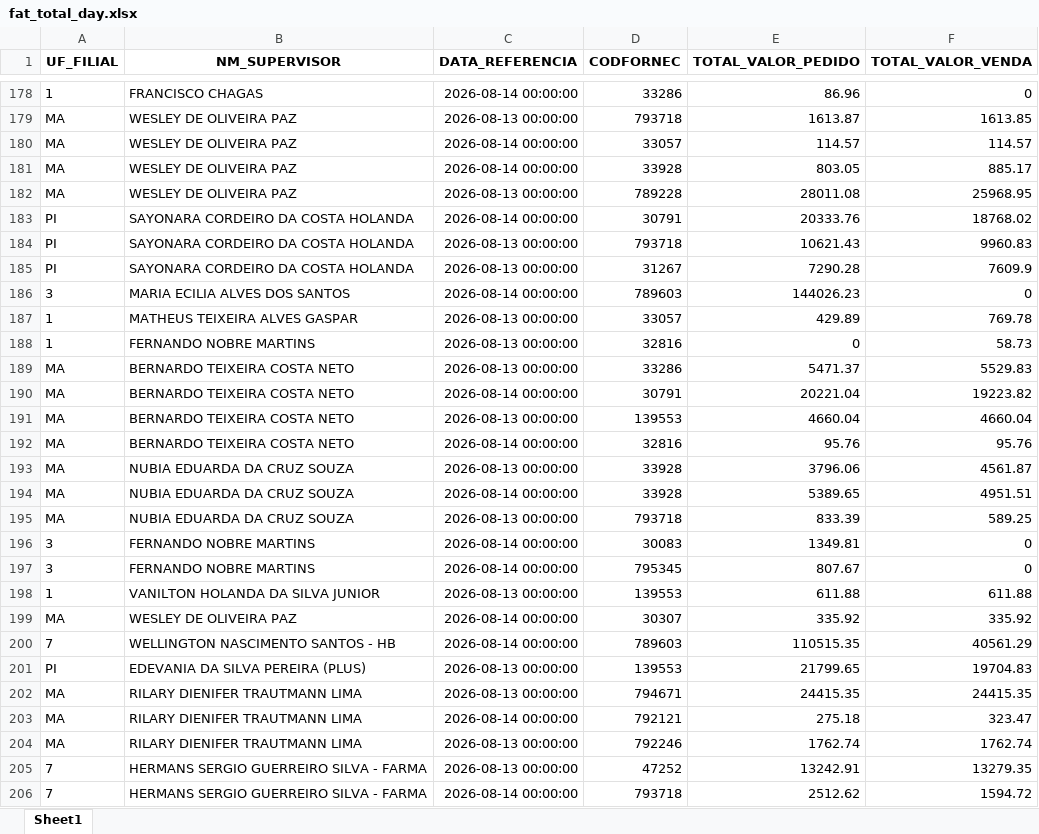
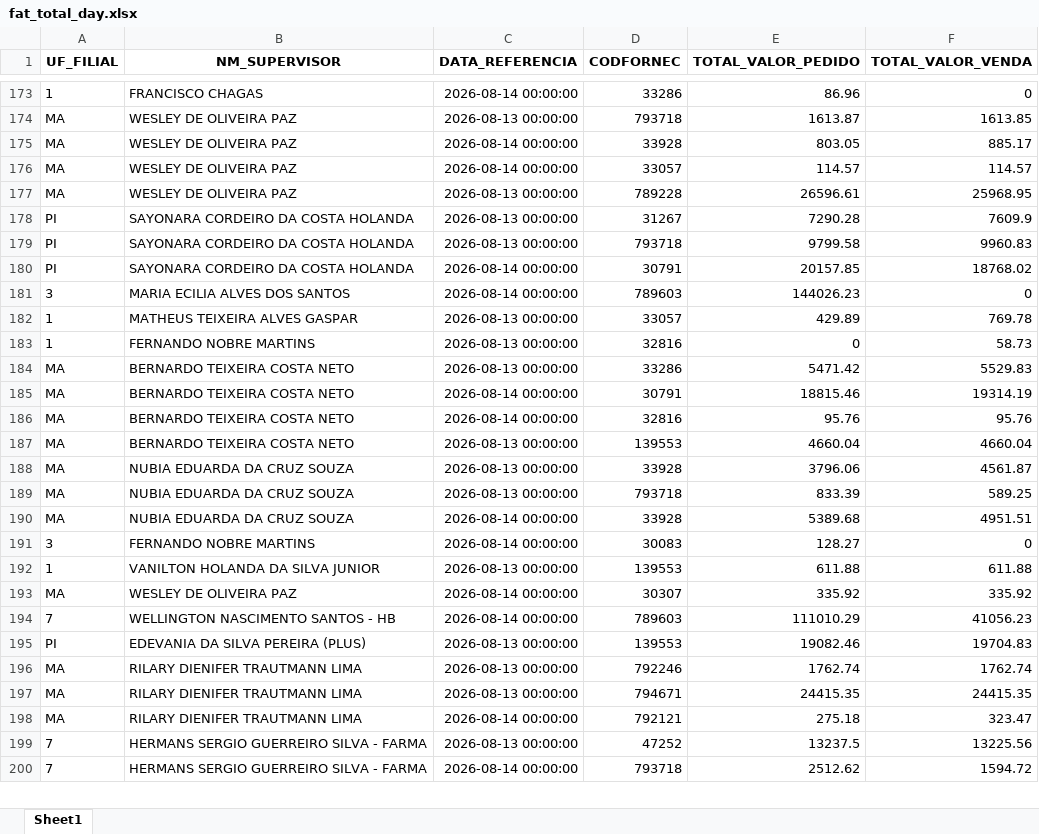
Before and after one commit to RoqueChristian/total_day, an Excel workbook: data/fat_total_day.xlsx, sheet Sheet1, drawn as a sheet; only a part is shown, gaps mark what is left out; values as stored, in another font and other column widths than the file's, no borders; removed rows and columns are numbered as before the commit, all else as after; the diff covers the shown part only; the diff names each change by its address in the sheet, - before the commit and + after, or states it on an @@ line.

Commit message:
chore(data): batch update intraday vendas - 10:11:50

```diff
--- a/data/fat_total_day.xlsx (sheet Sheet1)
+++ b/data/fat_total_day.xlsx (sheet Sheet1)
@@ row 181 moved to row 175: MA @@
-E177 (TOTAL_VALOR_PEDIDO): 28011.08
+E177 (TOTAL_VALOR_PEDIDO): 26596.61
-row 183: PI | SAYONARA CORDEIRO DA COSTA HOLANDA | 2026-08-14 00:00:00 | 30791 | 20333.76 | 18768.02
-row 184: PI | SAYONARA CORDEIRO DA COSTA HOLANDA | 2026-08-13 00:00:00 | 793718 | 10621.43 | 9960.83
+row 179: PI | SAYONARA CORDEIRO DA COSTA HOLANDA | 2026-08-13 00:00:00 | 793718 | 9799.58 | 9960.83
+row 180: PI | SAYONARA CORDEIRO DA COSTA HOLANDA | 2026-08-14 00:00:00 | 30791 | 20157.85 | 18768.02
-E184 (TOTAL_VALOR_PEDIDO): 5471.37
+E184 (TOTAL_VALOR_PEDIDO): 5471.42
-E185 (TOTAL_VALOR_PEDIDO): 20221.04
+E185 (TOTAL_VALOR_PEDIDO): 18815.46
-F185 (TOTAL_VALOR_VENDA): 19223.82
+F185 (TOTAL_VALOR_VENDA): 19314.19
@@ row 192 moved to row 186: MA @@
-row 194: MA | NUBIA EDUARDA DA CRUZ SOUZA | 2026-08-14 00:00:00 | 33928 | 5389.65 | 4951.51
+row 190: MA | NUBIA EDUARDA DA CRUZ SOUZA | 2026-08-14 00:00:00 | 33928 | 5389.68 | 4951.51
-E191 (TOTAL_VALOR_PEDIDO): 1349.81
+E191 (TOTAL_VALOR_PEDIDO): 128.27
-row 197: 3 | FERNANDO NOBRE MARTINS | 2026-08-14 00:00:00 | 795345 | 807.67 | 0
-E194 (TOTAL_VALOR_PEDIDO): 110515.35
+E194 (TOTAL_VALOR_PEDIDO): 111010.29
-F194 (TOTAL_VALOR_VENDA): 40561.29
+F194 (TOTAL_VALOR_VENDA): 41056.23
-E195 (TOTAL_VALOR_PEDIDO): 21799.65
+E195 (TOTAL_VALOR_PEDIDO): 19082.46
@@ row 204 moved to row 196: MA @@
-E199 (TOTAL_VALOR_PEDIDO): 13242.91
+E199 (TOTAL_VALOR_PEDIDO): 13237.5
-F199 (TOTAL_VALOR_VENDA): 13279.35
+F199 (TOTAL_VALOR_VENDA): 13225.56
```
Also changed, not shown: 56 added rows, 73 removed rows, 48 moved rows and 219 edited cells elsewhere in this sheet.
